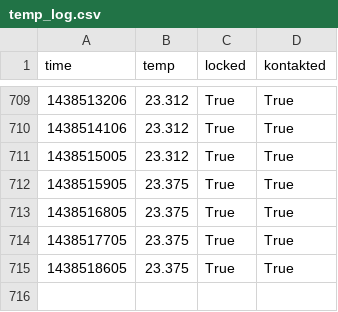
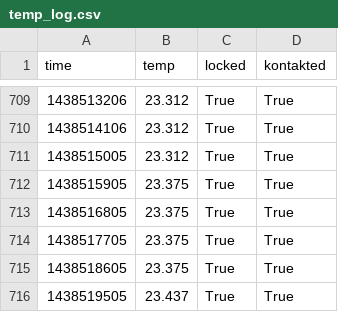
Before and after one commit to stefan2904/raspberry-temperature, a CSV file: temp_log.csv, drawn as a sheet; only a part is shown, gaps mark what is left out.

Commit message:
added data

```diff
--- a/temp_log.csv
+++ b/temp_log.csv
@@ -715 +715,2 @@ time;temp;locked;kontakted
 1438518605;23.375;True;True
+1438519505;23.437;True;True
```
